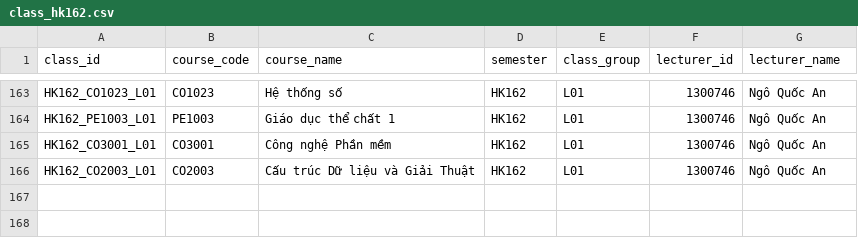
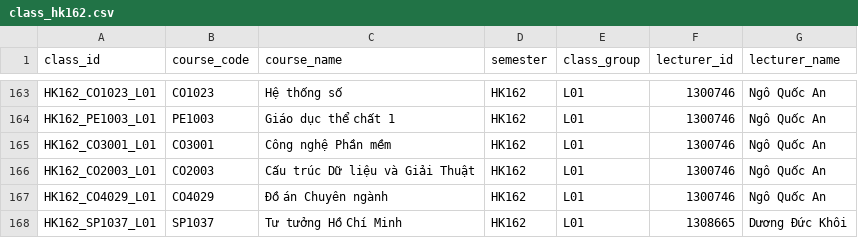
Before and after one commit to nhantruongthanh123/DACN, a CSV file: synthetic_data/generated/classes/class_hk162.csv, drawn as a sheet; only a part is shown, gaps mark what is left out.

```diff
--- a/synthetic_data/generated/classes/class_hk162.csv
+++ b/synthetic_data/generated/classes/class_hk162.csv
@@ -166 +166,3 @@ HK162_CO3001_L01,CO3001,Công nghệ Phần mềm,HK162,L01,1300746,Ngô Quốc
 HK162_CO2003_L01,CO2003,Cấu trúc Dữ liệu và Giải Thuật,HK162,L01,1300746,Ngô Quốc An
+HK162_CO4029_L01,CO4029,Đồ án Chuyên ngành,HK162,L01,1300746,Ngô Quốc An
+HK162_SP1037_L01,SP1037,Tư tưởng Hồ Chí Minh,HK162,L01,1308665,Dương Đức Khôi
```
Also changed, not shown: synthetic_data/generated/classes/class_hk151.csv, synthetic_data/generated/classes/class_hk152.csv, 20 other files.
